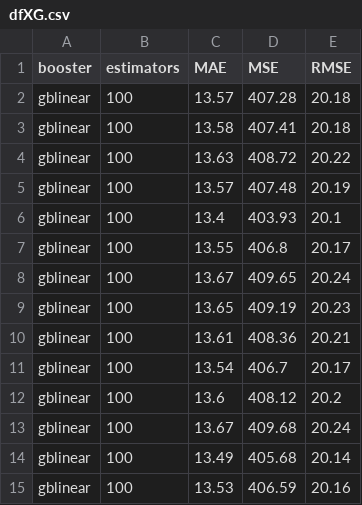
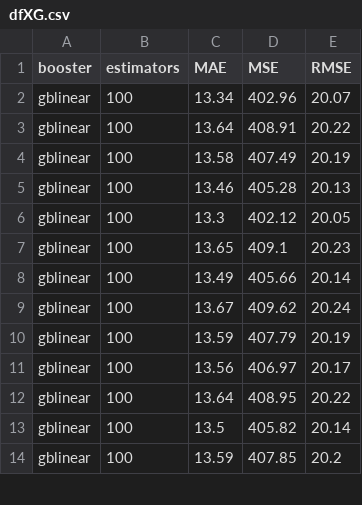
Before and after one commit to brunomaion/5-Modelos, a CSV file: resultadosModelos/dfXG.csv, drawn as a sheet; only a part is shown; the diff covers the shown part only.

```diff
--- a/resultadosModelos/dfXG.csv
+++ b/resultadosModelos/dfXG.csv
@@ -1,15 +1,14 @@
 booster;estimators;MAE;MSE;RMSE
-gblinear;100;13.57;407.28;20.18
-gblinear;100;13.58;407.41;20.18
-gblinear;100;13.63;408.72;20.22
-gblinear;100;13.57;407.48;20.19
-gblinear;100;13.4;403.93;20.1
-gblinear;100;13.55;406.8;20.17
-gblinear;100;13.67;409.65;20.24
-gblinear;100;13.65;409.19;20.23
-gblinear;100;13.61;408.36;20.21
-gblinear;100;13.54;406.7;20.17
-gblinear;100;13.6;408.12;20.2
-gblinear;100;13.67;409.68;20.24
-gblinear;100;13.49;405.68;20.14
-gblinear;100;13.53;406.59;20.16
+gblinear;100;13.34;402.96;20.07
+gblinear;100;13.64;408.91;20.22
+gblinear;100;13.58;407.49;20.19
+gblinear;100;13.46;405.28;20.13
+gblinear;100;13.3;402.12;20.05
+gblinear;100;13.65;409.1;20.23
+gblinear;100;13.49;405.66;20.14
+gblinear;100;13.67;409.62;20.24
+gblinear;100;13.59;407.79;20.19
+gblinear;100;13.56;406.97;20.17
+gblinear;100;13.64;408.95;20.22
+gblinear;100;13.5;405.82;20.14
+gblinear;100;13.59;407.85;20.2
```
Also changed, not shown: 2 added rows, 1 removed row and 15 edited cells elsewhere in this file, resultadosModelos/dfMLP.csv, 16 other files.
